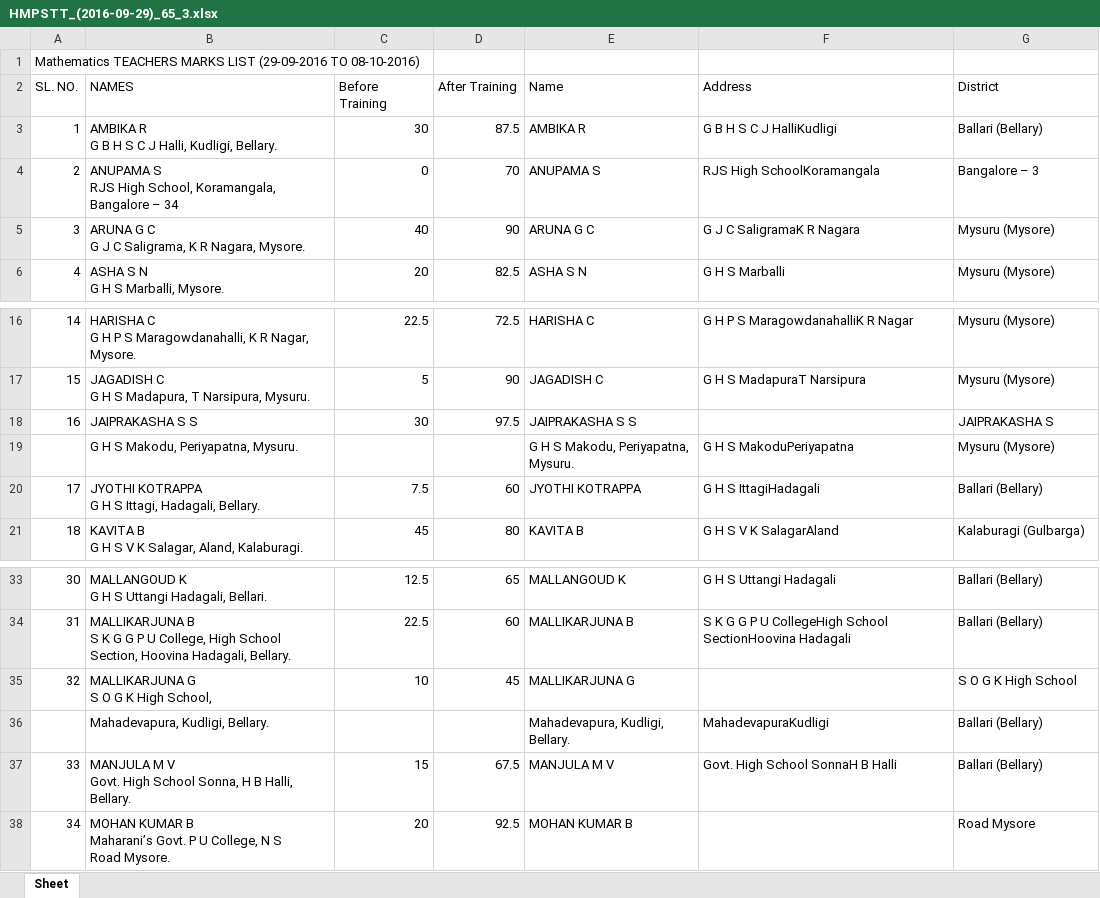
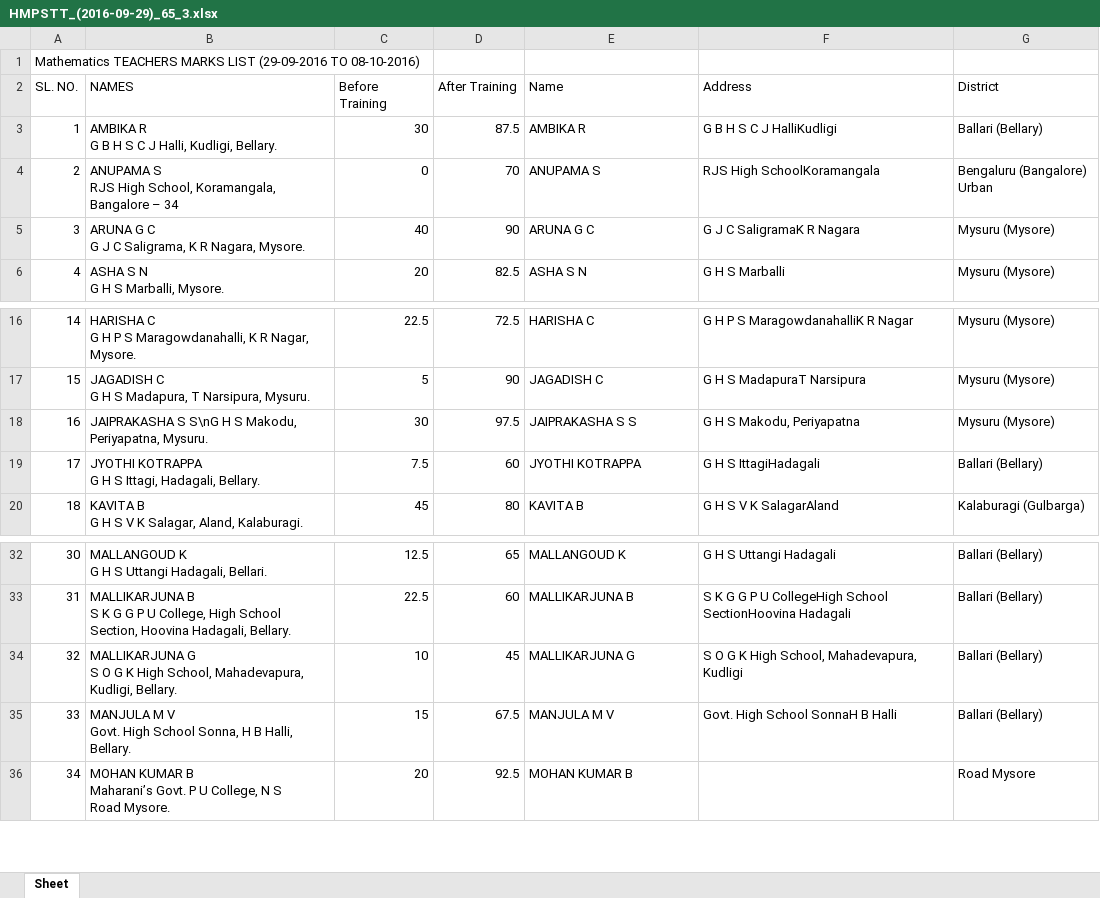
Before and after one commit to sriramRavanam/NMTT, an Excel workbook: mathTransformed/HMPSTT_(2016-09-29)_65_3.xlsx, sheet Sheet, drawn as a sheet; only a part is shown, gaps mark what is left out; values as stored, in another font and other column widths than the file's, no borders; removed rows and columns are numbered as before the commit, all else as after; the diff names each change by its address in the sheet, - before the commit and + after, or states it on an @@ line.

```diff
--- a/mathTransformed/HMPSTT_(2016-09-29)_65_3.xlsx (sheet Sheet)
+++ b/mathTransformed/HMPSTT_(2016-09-29)_65_3.xlsx (sheet Sheet)
-G4 (District): Bangalore – 3
+G4 (District): Bengaluru (Bangalore) Urban
-B18 (NAMES): JAIPRAKASHA S S
+B18 (NAMES): JAIPRAKASHA S S\nG H S Makodu, Periyapatna, Mysuru.
-F18 (Address): (empty)
+F18 (Address): G H S Makodu, Periyapatna
-G18 (District): JAIPRAKASHA S
+G18 (District): Mysuru (Mysore)
-row 19:  | G H S Makodu, Periyapatna, Mysuru. |  |  | G H S Makodu, Periyapatna, Mysuru. | G H S MakoduPeriyapatna | Mysuru (Mysore)
-B34 (NAMES): …High School,
+B34 (NAMES): …High School, Mahadevapura, Kudligi, Bellary.
-F34 (Address): (empty)
+F34 (Address): S O G K High School, Mahadevapura, Kudligi
-G34 (District): S O G K High School
+G34 (District): Ballari (Bellary)
-row 36:  | Mahadevapura, Kudligi, Bellary. |  |  | Mahadevapura, Kudligi, Bellary. | MahadevapuraKudligi | Ballari (Bellary)
```
Also changed, not shown: mathTransformed/HMPSTT_(2015-10-26)_71_3.xlsx, mathTransformed/HMPSTT_(2016-06-12)_65_3.xlsx, 37 other files.
